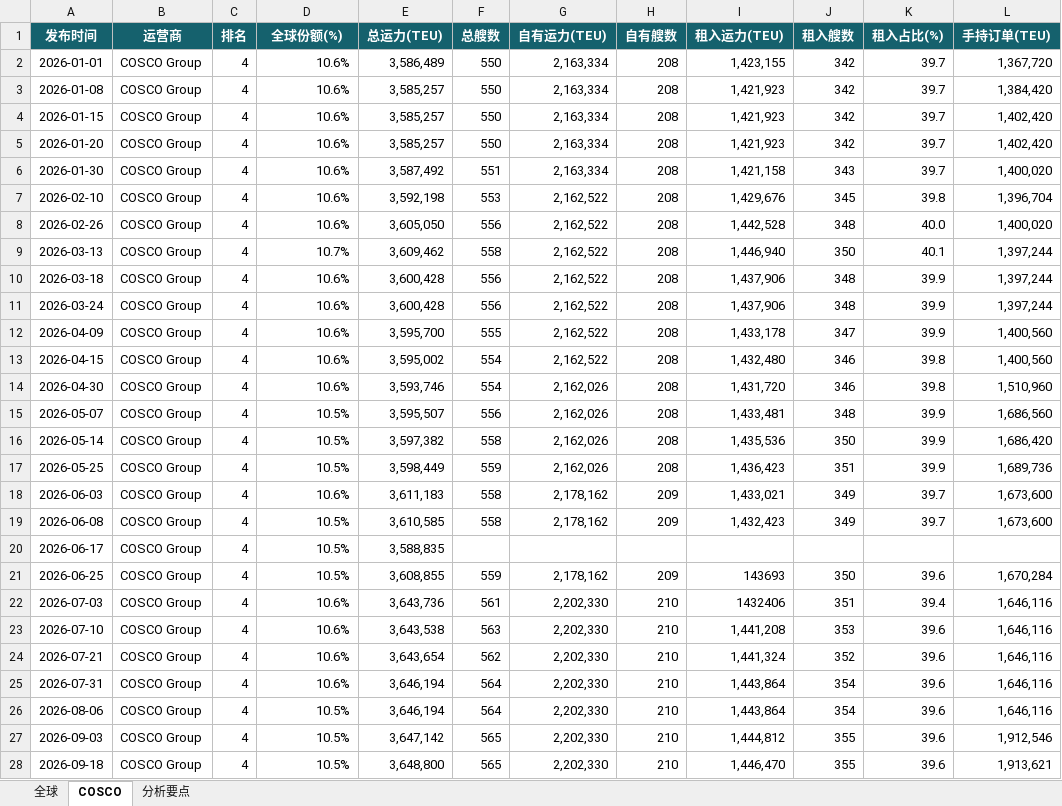
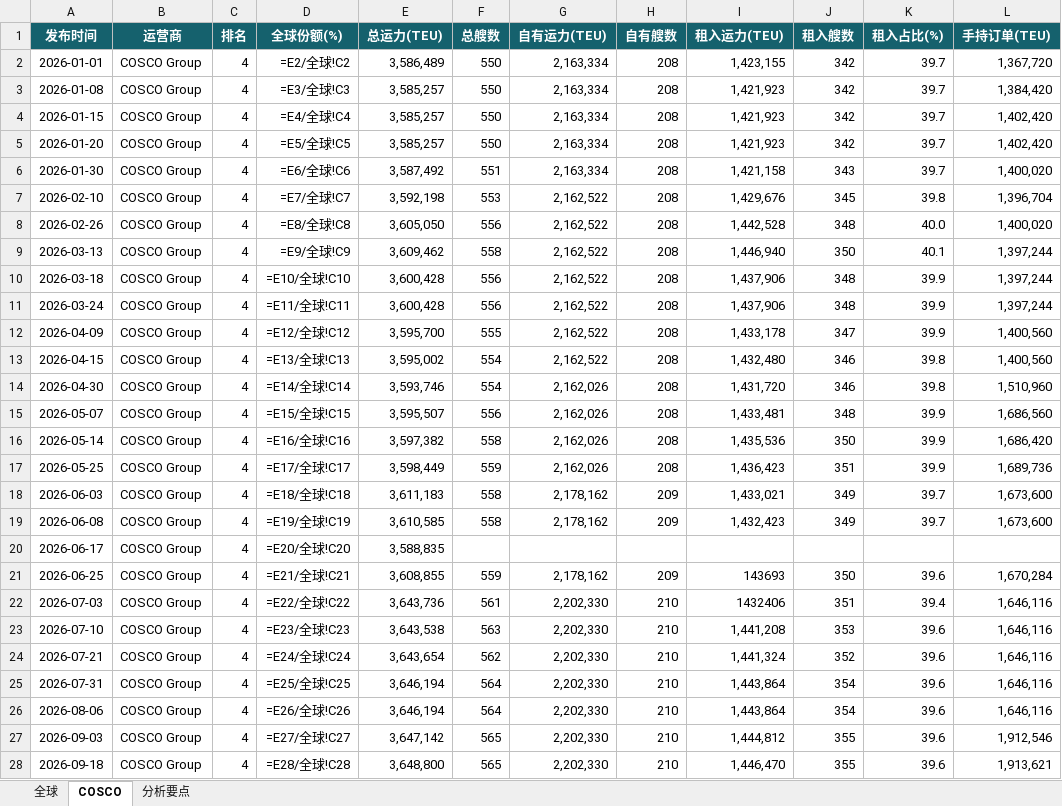
Before and after one commit to Kelvin-Liu1982/PersonalStock, an Excel workbook: cosco-shipping/数据源/中远海控_Alphaliner周报数据.xlsx, sheet COSCO, drawn as a sheet; only a part is shown; values as stored, in another font and other column widths than the file's, no borders; formulas without a stored value are shown as written; the diff covers the shown part only; the diff names each change by its address in the sheet, - before the commit and + after, or states it on an @@ line.

Commit message:
cosco/china-coal: 周度数据更新(Drewry/IACI/Alphaliner/SSE周报 + 中煤资源储备) 及主导航航运周报快捷卡

```diff
--- a/cosco-shipping/数据源/中远海控_Alphaliner周报数据.xlsx (sheet COSCO)
+++ b/cosco-shipping/数据源/中远海控_Alphaliner周报数据.xlsx (sheet COSCO)
-D2 (全球份额(%)): 10.6%
+D2 (全球份额(%)): =E2/全球!C2
-D3 (全球份额(%)): 10.6%
+D3 (全球份额(%)): =E3/全球!C3
-D4 (全球份额(%)): 10.6%
+D4 (全球份额(%)): =E4/全球!C4
-D5 (全球份额(%)): 10.6%
+D5 (全球份额(%)): =E5/全球!C5
-D6 (全球份额(%)): 10.6%
+D6 (全球份额(%)): =E6/全球!C6
-D7 (全球份额(%)): 10.6%
+D7 (全球份额(%)): =E7/全球!C7
-D8 (全球份额(%)): 10.6%
+D8 (全球份额(%)): =E8/全球!C8
-D9 (全球份额(%)): 10.7%
+D9 (全球份额(%)): =E9/全球!C9
-D10 (全球份额(%)): 10.6%
+D10 (全球份额(%)): =E10/全球!C10
-D11 (全球份额(%)): 10.6%
+D11 (全球份额(%)): =E11/全球!C11
-D12 (全球份额(%)): 10.6%
+D12 (全球份额(%)): =E12/全球!C12
-D13 (全球份额(%)): 10.6%
+D13 (全球份额(%)): =E13/全球!C13
-D14 (全球份额(%)): 10.6%
+D14 (全球份额(%)): =E14/全球!C14
-D15 (全球份额(%)): 10.5%
+D15 (全球份额(%)): =E15/全球!C15
-D16 (全球份额(%)): 10.5%
+D16 (全球份额(%)): =E16/全球!C16
-D17 (全球份额(%)): 10.5%
+D17 (全球份额(%)): =E17/全球!C17
-D18 (全球份额(%)): 10.6%
+D18 (全球份额(%)): =E18/全球!C18
-D19 (全球份额(%)): 10.5%
+D19 (全球份额(%)): =E19/全球!C19
-D20 (全球份额(%)): 10.5%
+D20 (全球份额(%)): =E20/全球!C20
-D21 (全球份额(%)): 10.5%
+D21 (全球份额(%)): =E21/全球!C21
-D22 (全球份额(%)): 10.6%
+D22 (全球份额(%)): =E22/全球!C22
-D23 (全球份额(%)): 10.6%
+D23 (全球份额(%)): =E23/全球!C23
-D24 (全球份额(%)): 10.6%
+D24 (全球份额(%)): =E24/全球!C24
-D25 (全球份额(%)): 10.6%
+D25 (全球份额(%)): =E25/全球!C25
-D26 (全球份额(%)): 10.5%
+D26 (全球份额(%)): =E26/全球!C26
-D27 (全球份额(%)): 10.5%
+D27 (全球份额(%)): =E27/全球!C27
-D28 (全球份额(%)): 10.5%
+D28 (全球份额(%)): =E28/全球!C28
```
Also changed, not shown: 1 added row and 6 edited cells elsewhere in this sheet, sheet 分析要点, sheet 全球, china-coal/数据源/中煤能源_资源储备.xlsx, cosco-shipping/数据源/中远海控_Drewry周报数据.xlsx, 12 other files.
